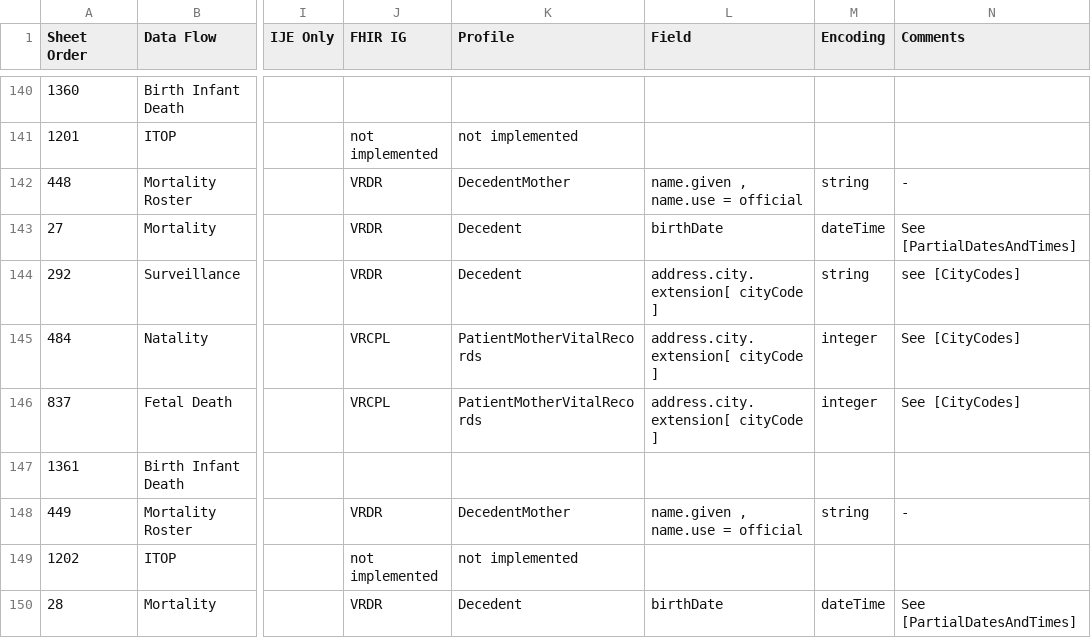
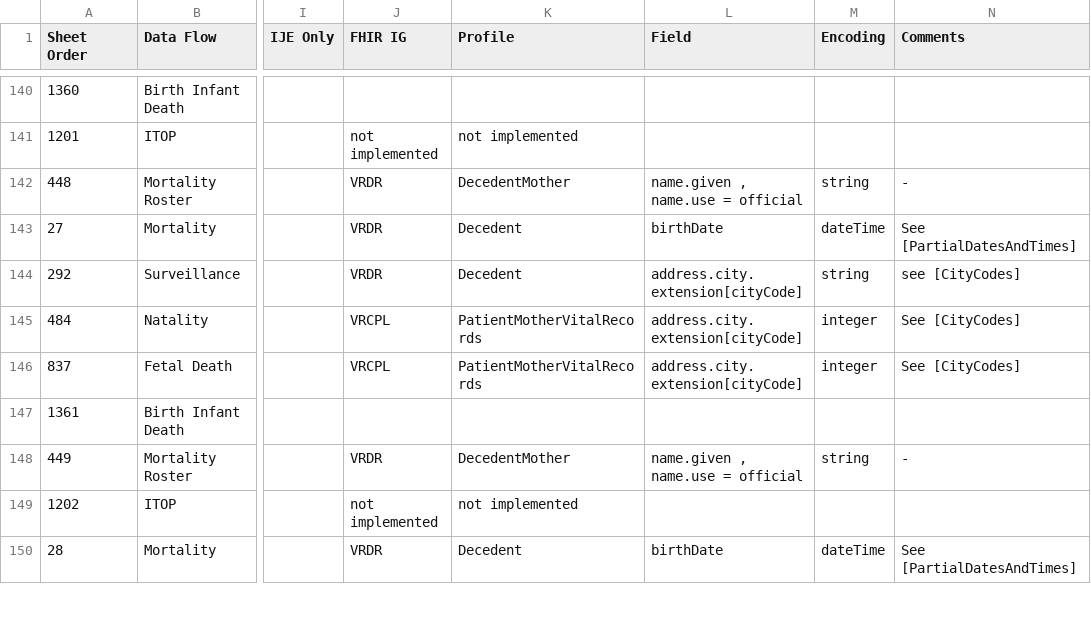
Before and after one commit to HL7/vr-common-library, a CSV file: input/mapping/IJE_File_Layouts_Version_2021_FHIR-2023-02-22-All-Combined.csv, drawn as a sheet; only a part is shown, gaps mark what is left out; the diff covers the shown part only; the diff names each change by its address in the sheet, - before the commit and + after, or states it on an @@ line.

```diff
--- a/input/mapping/IJE_File_Layouts_Version_2021_FHIR-2023-02-22-All-Combined.csv
+++ b/input/mapping/IJE_File_Layouts_Version_2021_FHIR-2023-02-22-All-Combined.csv
-L144:L146 (Field): address.city.extension[ cityCode ]
+L144:L146 (Field): address.city.extension[cityCode]
```
Also changed, not shown: 10 edited cells elsewhere in this file, input/images/IJE_File_Layouts_Version_2021_FHIR-2023-02-22-All-Combined.csv, 5 other files.
